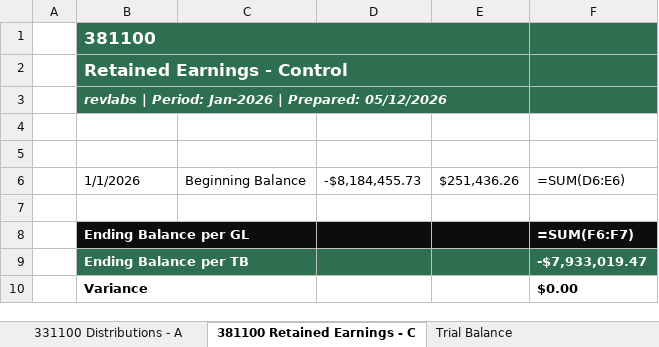
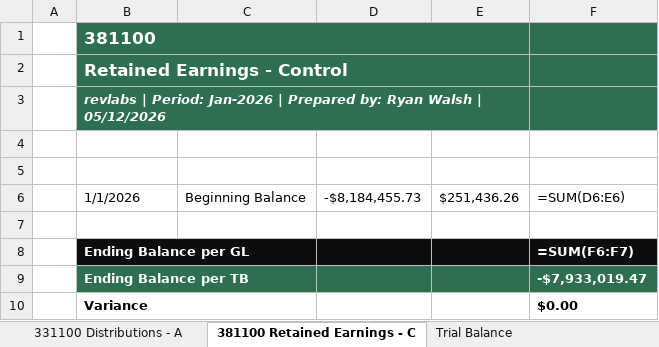
Before and after one commit to RyanCWalsh1717/ga-automation, an Excel workbook: data/revlabspm/GA_Workpaper_Template.xlsx, sheet 381100 Retained Earnings - C, drawn as a sheet; values as stored, in another font and other column widths than the file's, no borders; formulas without a stored value are shown as written; the diff names each change by its address in the sheet, - before the commit and + after, or states it on an @@ line.

```diff
--- a/data/revlabspm/GA_Workpaper_Template.xlsx (sheet 381100 Retained Earnings - C)
+++ b/data/revlabspm/GA_Workpaper_Template.xlsx (sheet 381100 Retained Earnings - C)
-B3 (Description): …Jan-2026 | Prepared: 05/12/2026
+B3 (Description): …Jan-2026 | Prepared by: Ryan Walsh | 05/12/2026
```
Also changed, not shown: sheet 133100 Accounts Receivable - Ot, sheet 311100 Contributions-Partner A, sheet 152100 Land, sheet 154100 Building, sheet 133110 AR Billback, sheet 154500 Building Improvements, 13 more sheets.
